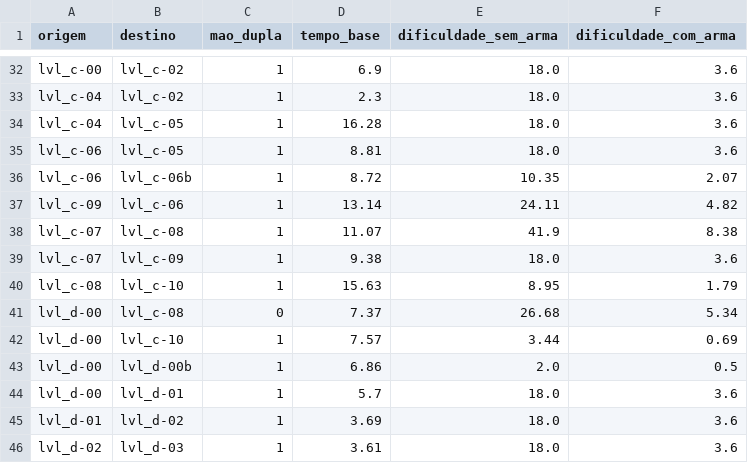
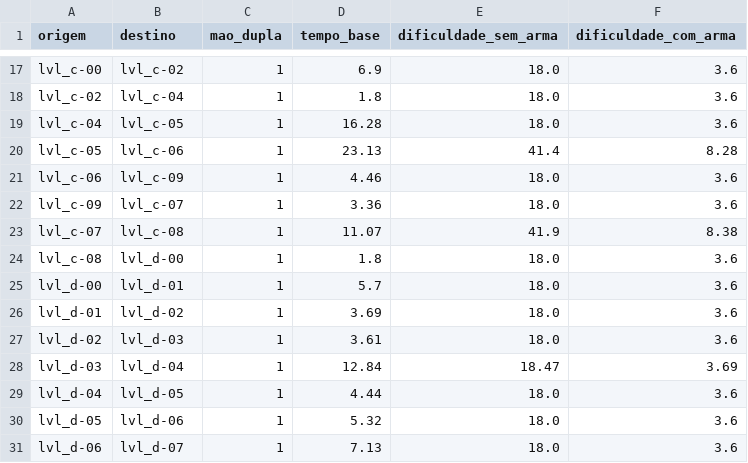
Before and after one commit to KairoHenrique/StratGraph, a CSV file: datasets/celeste/4_golden_ridge/arestas.csv, drawn as a sheet; only a part is shown, gaps mark what is left out; the shorter side is filled out with more unchanged rows; removed rows and columns are numbered as before the commit, all else as after; the diff covers the shown part only; the diff names each change by its address in the sheet, - before the commit and + after, or states it on an @@ line.

```diff
--- a/datasets/celeste/4_golden_ridge/arestas.csv
+++ b/datasets/celeste/4_golden_ridge/arestas.csv
-A18 (origem): lvl_c-04
+A18 (origem): lvl_c-02
-B18 (destino): lvl_c-02
+B18 (destino): lvl_c-04
-D18 (tempo_base): 2.3
+D18 (tempo_base): 1.8
+row 20: lvl_c-05 | lvl_c-06 | 1 | 23.13 | 41.4 | 8.28
-B21 (destino): lvl_c-05
+B21 (destino): lvl_c-09
-D21 (tempo_base): 8.81
+D21 (tempo_base): 4.46
@@ row 36 moved to row 43: lvl_c-06 @@
-B22 (destino): lvl_c-06
+B22 (destino): lvl_c-07
-D22 (tempo_base): 13.14
+D22 (tempo_base): 3.36
-E22 (dificuldade_sem_arma): 24.11
+E22 (dificuldade_sem_arma): 18.0
-F22 (dificuldade_com_arma): 4.82
+F22 (dificuldade_com_arma): 3.6
-A24 (origem): lvl_c-07
+A24 (origem): lvl_c-08
-B24 (destino): lvl_c-09
+B24 (destino): lvl_d-00
-D24 (tempo_base): 9.38
+D24 (tempo_base): 1.8
@@ row 40 moved to row 44: lvl_c-08 @@
-row 41: lvl_d-00 | lvl_c-08 | 0 | 7.37 | 26.68 | 5.34
-row 42: lvl_d-00 | lvl_c-10 | 1 | 7.57 | 3.44 | 0.69
@@ row 43 moved to row 45: lvl_d-00 @@
```
Also changed, not shown: 4 added rows, 6 removed rows, 10 moved rows and 13 edited cells elsewhere in this file, datasets/celeste/2_old_site/arestas.csv, datasets/celeste/3_celestial_resort/arestas.csv, 42 other files.
